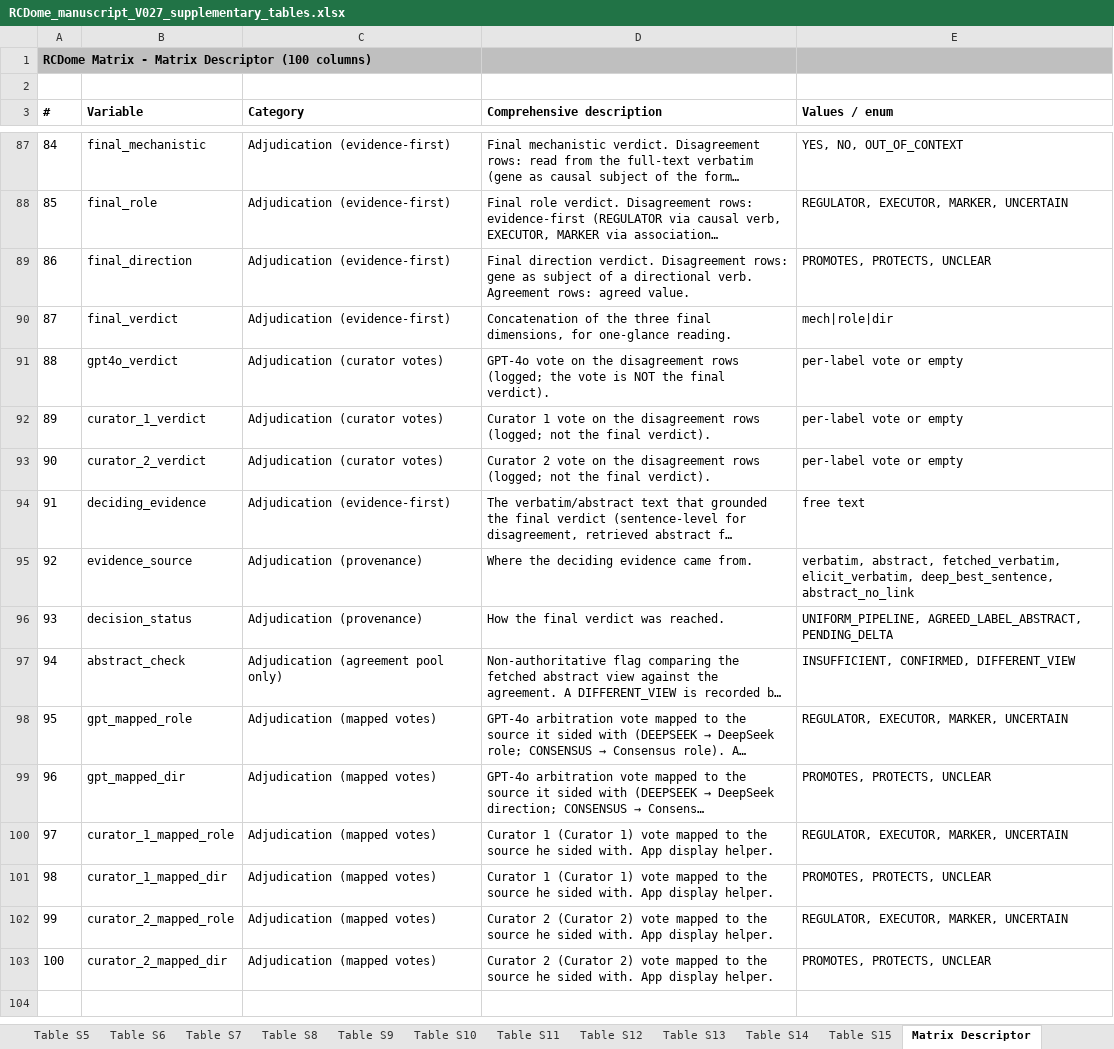
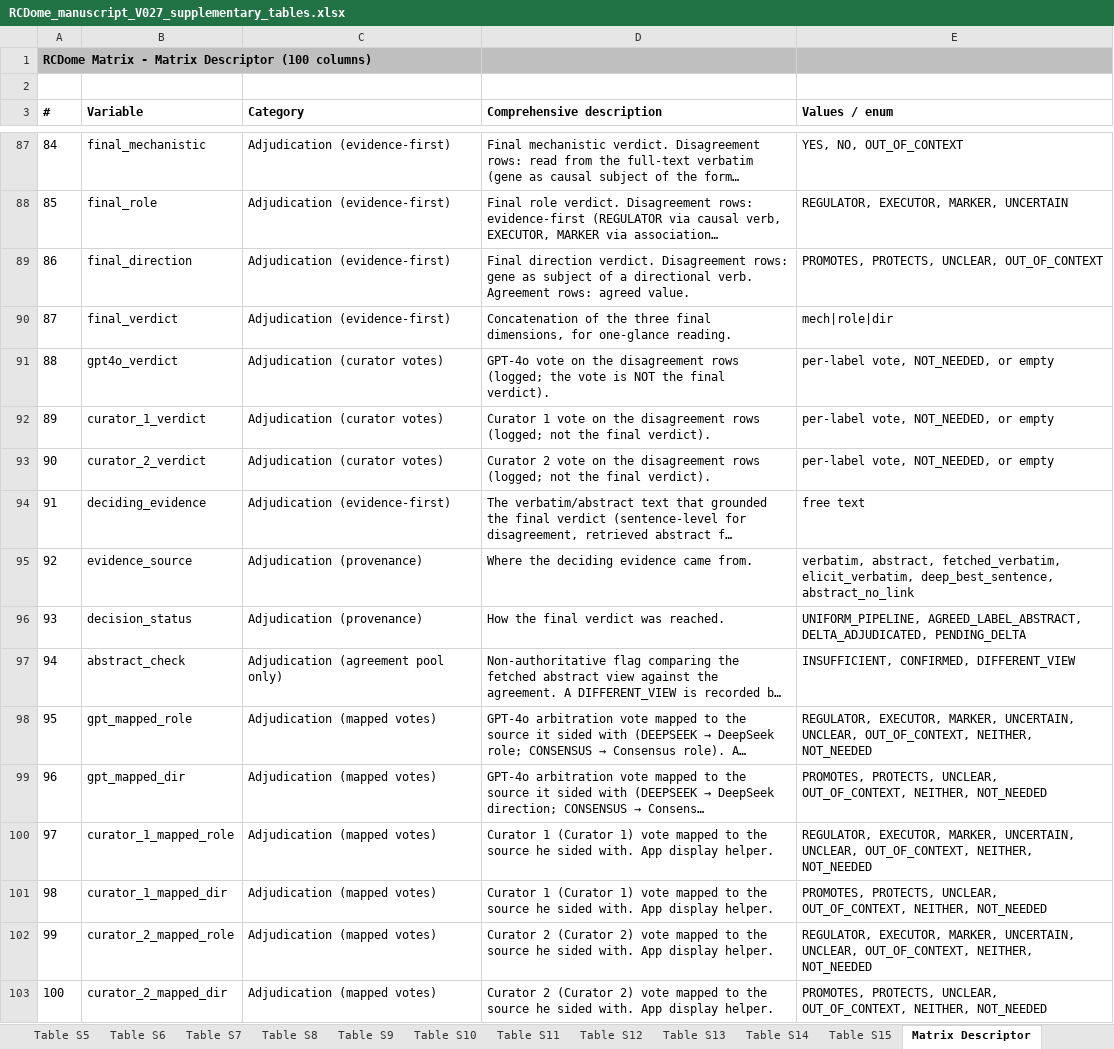
Before and after one commit to BioCancerInformatics/RCDome, an Excel workbook: RCDome_manuscript_V027_supplementary_tables.xlsx, sheet Matrix Descriptor, drawn as a sheet; only a part is shown, gaps mark what is left out; long unchanged cells end in …; values as stored, in another font and other column widths than the file's, no borders; the diff names each change by its address in the sheet, - before the commit and + after, or states it on an @@ line.

```diff
--- a/RCDome_manuscript_V027_supplementary_tables.xlsx (sheet Matrix Descriptor)
+++ b/RCDome_manuscript_V027_supplementary_tables.xlsx (sheet Matrix Descriptor)
-B1:C1 fill: #BFBFBF
+B1:C1 fill: none
-E89 (Values / enum): PROMOTES, PROTECTS, UNCLEAR
+E89 (Values / enum): PROMOTES, PROTECTS, UNCLEAR, OUT_OF_CONTEXT
-E91:E93 (Values / enum): per-label vote or empty
+E91:E93 (Values / enum): per-label vote, NOT_NEEDED, or empty
-E96 (Values / enum): UNIFORM_PIPELINE, AGREED_LABEL_ABSTRACT, PENDING_DELTA
+E96 (Values / enum): UNIFORM_PIPELINE, AGREED_LABEL_ABSTRACT, DELTA_ADJUDICATED, PENDING_DELTA
-E98 (Values / enum): …EXECUTOR, MARKER, UNCERTAIN
+E98 (Values / enum): …EXECUTOR, MARKER, UNCERTAIN, UNCLEAR, OUT_OF_CONTEXT, NEITHER, NOT_NEEDED
-E99 (Values / enum): PROMOTES, PROTECTS, UNCLEAR
+E99 (Values / enum): PROMOTES, PROTECTS, UNCLEAR, OUT_OF_CONTEXT, NEITHER, NOT_NEEDED
-E100 (Values / enum): …EXECUTOR, MARKER, UNCERTAIN
+E100 (Values / enum): …EXECUTOR, MARKER, UNCERTAIN, UNCLEAR, OUT_OF_CONTEXT, NEITHER, NOT_NEEDED
-E101 (Values / enum): PROMOTES, PROTECTS, UNCLEAR
+E101 (Values / enum): PROMOTES, PROTECTS, UNCLEAR, OUT_OF_CONTEXT, NEITHER, NOT_NEEDED
-E102 (Values / enum): …EXECUTOR, MARKER, UNCERTAIN
+E102 (Values / enum): …EXECUTOR, MARKER, UNCERTAIN, UNCLEAR, OUT_OF_CONTEXT, NEITHER, NOT_NEEDED
-E103 (Values / enum): PROMOTES, PROTECTS, UNCLEAR
+E103 (Values / enum): PROMOTES, PROTECTS, UNCLEAR, OUT_OF_CONTEXT, NEITHER, NOT_NEEDED
```
Also changed, not shown: sheet Table S11, sheet INDEX, 49 other files.
